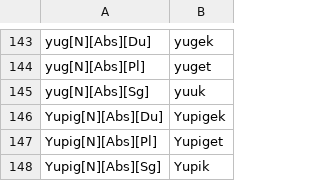
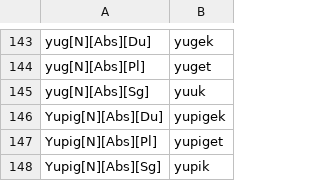
Before and after one commit to SaintLawrenceIslandYupik/finite_state_morphology, a TSV file: ess.pairs.gold/Ch2.N_ABS.tsv, drawn as a sheet; only a part is shown, gaps mark what is left out.

```diff
--- a/ess.pairs.gold/Ch2.N_ABS.tsv
+++ b/ess.pairs.gold/Ch2.N_ABS.tsv
@@ -145,4 +145,4 @@ yug[N][Abs][Pl]	yuget
 yug[N][Abs][Sg]	yuuk
-Yupig[N][Abs][Du]	Yupigek
-Yupig[N][Abs][Pl]	Yupiget
-Yupig[N][Abs][Sg]	Yupik
+Yupig[N][Abs][Du]	yupigek
+Yupig[N][Abs][Pl]	yupiget
+Yupig[N][Abs][Sg]	yupik
```
Also changed, not shown: ess.pairs.gold/Ch2.N_AblMod.tsv, ess.pairs.gold/Ch3.N_ABS.tsv, 8 other files.
